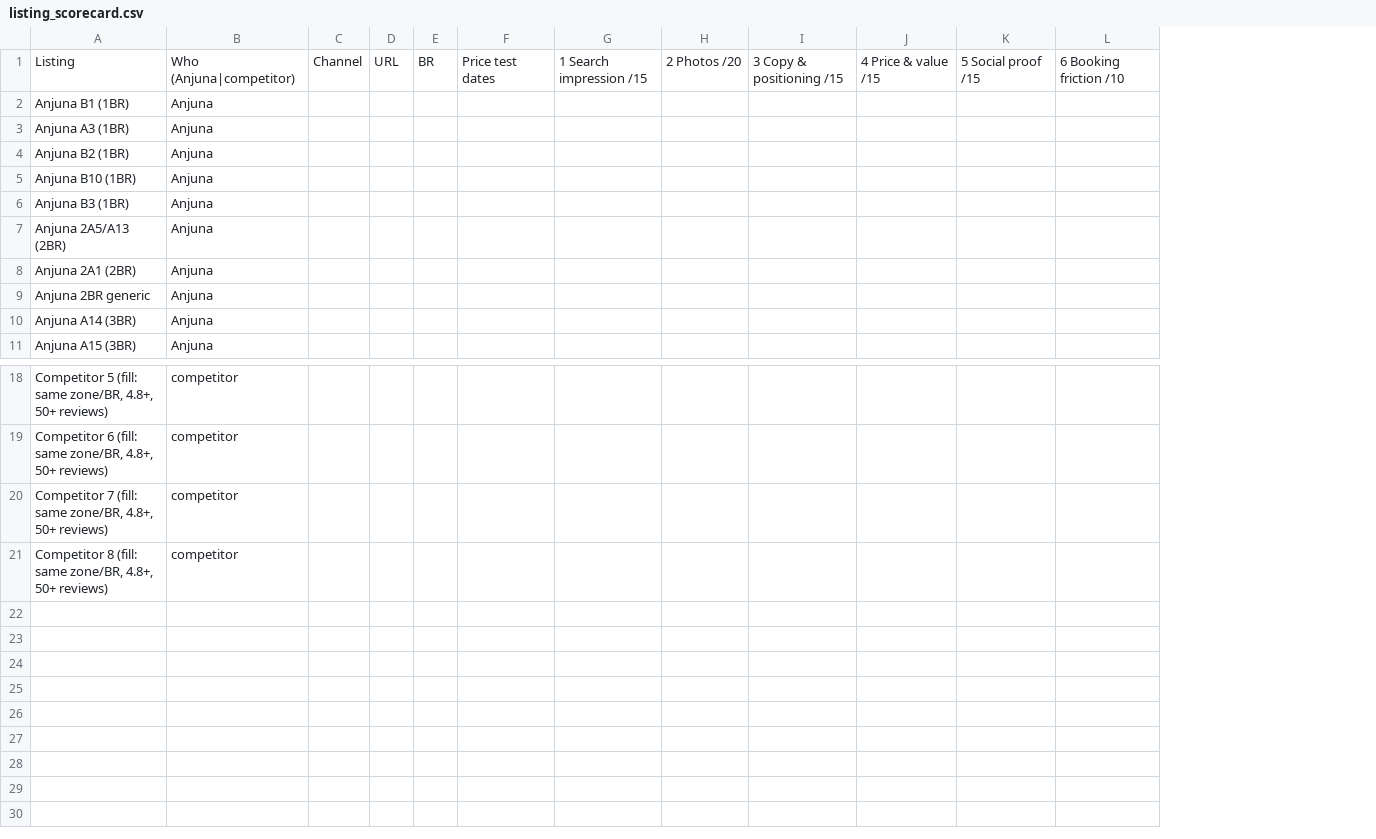
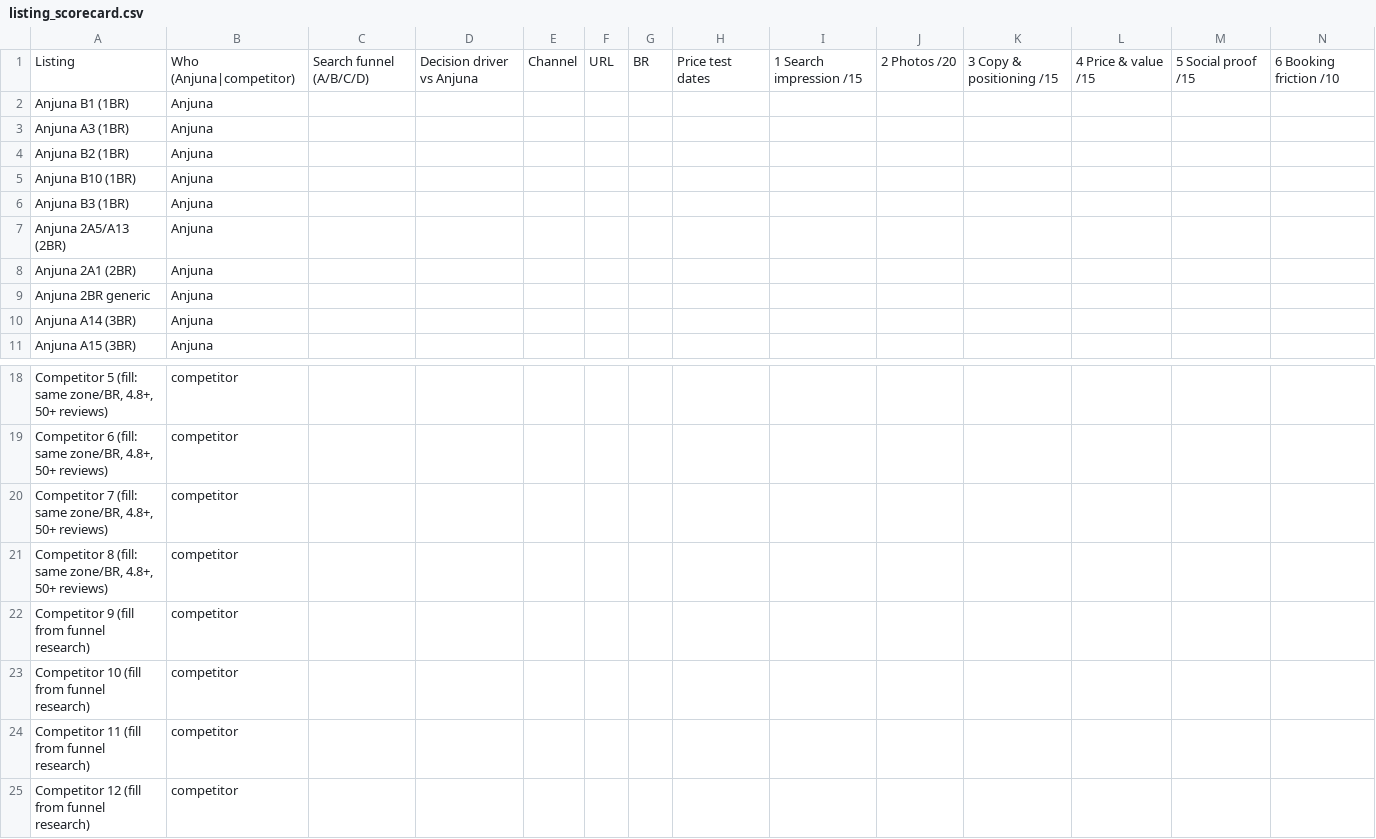
Before and after one commit to parkourcafe/Bali-OS-VILLA-2026, a CSV file: client_assets/anjuna_bay/listing_scorecard.csv, drawn as a sheet; only a part is shown, gaps mark what is left out; rows hold the shown columns only; the diff names each change by its address in the sheet, - before the commit and + after, or states it on an @@ line.

```diff
--- a/client_assets/anjuna_bay/listing_scorecard.csv
+++ b/client_assets/anjuna_bay/listing_scorecard.csv
+column C, row 1: Search funnel (A/B/C/D)
+column D, row 1: Decision driver vs Anjuna
+row 22: Competitor 9 (fill from funnel research) | competitor
+row 23: Competitor 10 (fill from funnel research) | competitor
+row 24: Competitor 11 (fill from funnel research) | competitor
+row 25: Competitor 12 (fill from funnel research) | competitor
```
Also changed, not shown: 1 other file.
